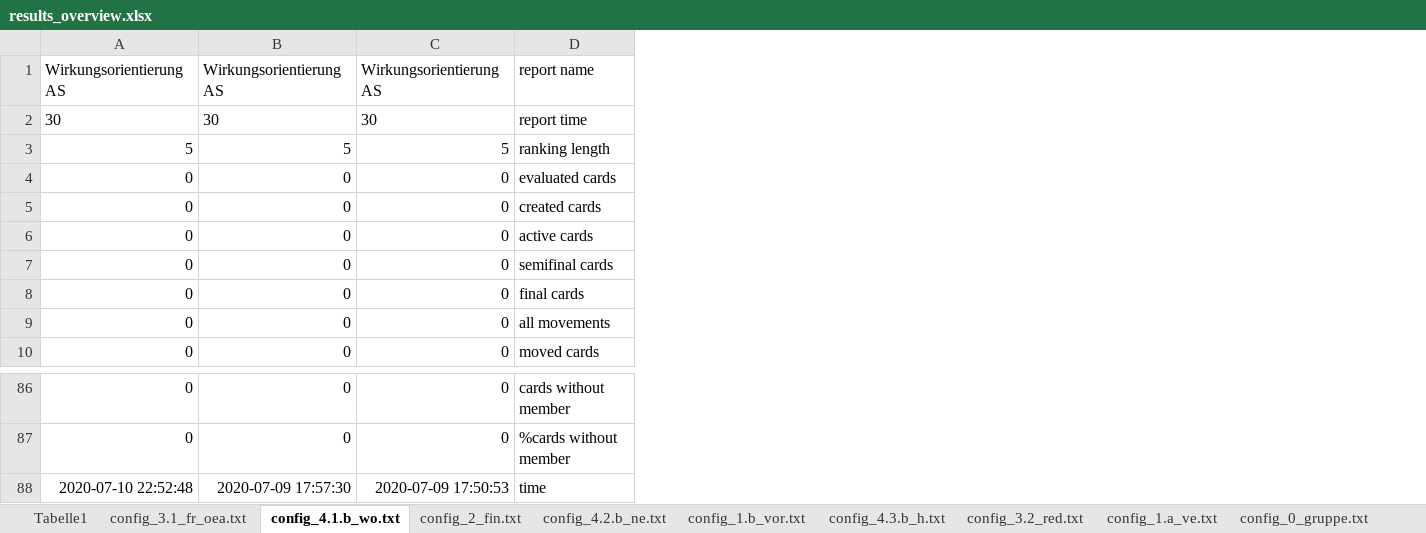
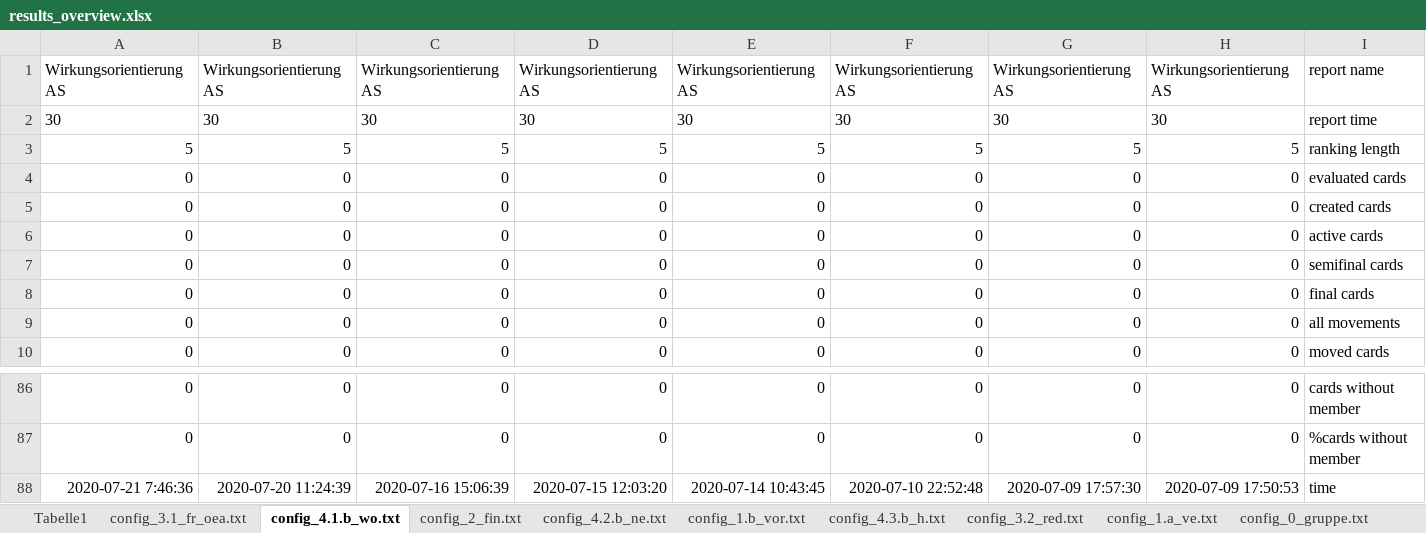
Before and after one commit to ChristophNetsch/SodisTools, an Excel workbook: results_overview.xlsx, sheet config_4.1.b_wo.txt, drawn as a sheet; only a part is shown, gaps mark what is left out; values as stored, in another font and other column widths than the file's, no borders; the diff names each change by its address in the sheet, - before the commit and + after, or states it on an @@ line.

```diff
--- a/results_overview.xlsx (sheet config_4.1.b_wo.txt)
+++ b/results_overview.xlsx (sheet config_4.1.b_wo.txt)
+column D, rows 1-10: Wirkungsorientierung AS | 30 | 5 | 0 | 0 | 0 | 0 | 0 | 0 | 0; rows 86-88: 0 | 0 | 2020-07-15 12:03:20
+column E, rows 1-10: Wirkungsorientierung AS | 30 | 5 | 0 | 0 | 0 | 0 | 0 | 0 | 0; rows 86-88: 0 | 0 | 2020-07-14 10:43:45
+column F, rows 1-10: Wirkungsorientierung AS | 30 | 5 | 0 | 0 | 0 | 0 | 0 | 0 | 0; rows 86-88: 0 | 0 | 2020-07-10 22:52:48
+column G, rows 1-10: Wirkungsorientierung AS | 30 | 5 | 0 | 0 | 0 | 0 | 0 | 0 | 0; rows 86-88: 0 | 0 | 2020-07-09 17:57:30
+column H, rows 1-10: Wirkungsorientierung AS | 30 | 5 | 0 | 0 | 0 | 0 | 0 | 0 | 0; rows 86-88: 0 | 0 | 2020-07-09 17:50:53
-A88: 2020-07-10 22:52:48
+A88: 2020-07-21 7:46:36
-B88: 2020-07-09 17:57:30
+B88: 2020-07-20 11:24:39
-C88: 2020-07-09 17:50:53
+C88: 2020-07-16 15:06:39
```
Also changed, not shown: sheet config_2_fin.txt, sheet config_3.1_fr_oea.txt, sheet config_3.2_red.txt, sheet config_1.a_ve.txt, sheet config_4.2.a_bil.txt, sheet config_4.3.a_qw.txt, 5 more sheets, report_folder/report_0_gruppe.xlsx, report_folder/report_1.b_vor.xlsx, 54 other files.
